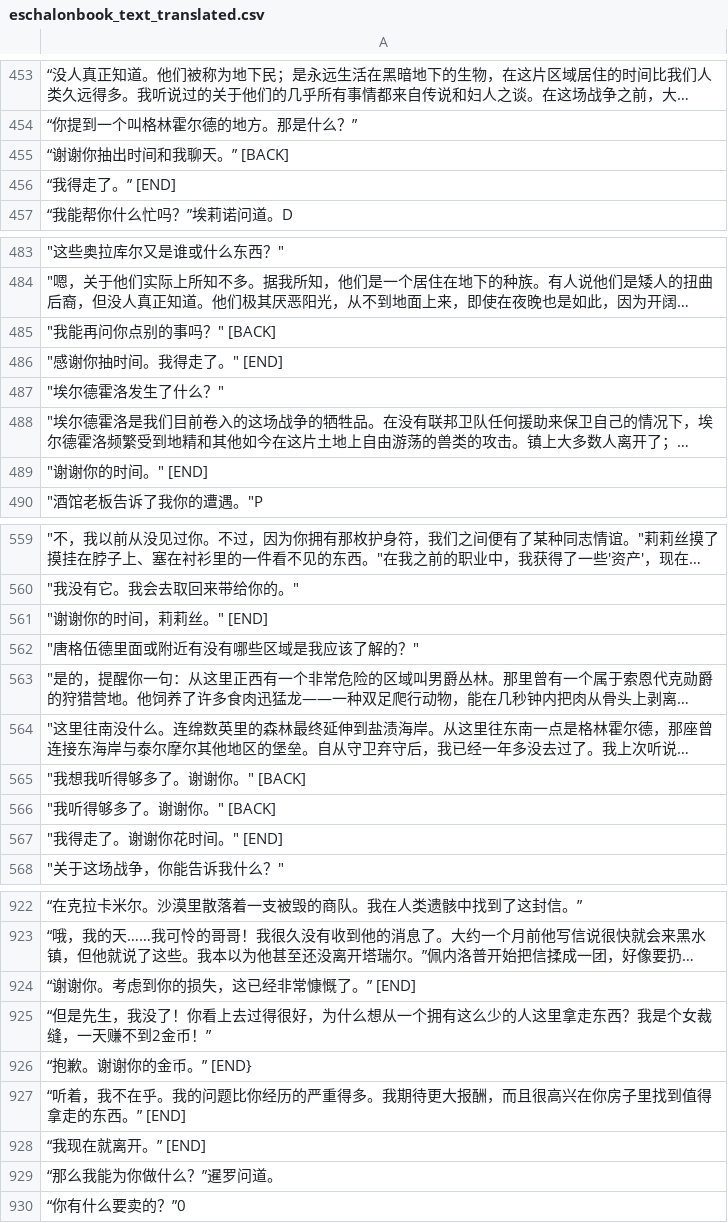
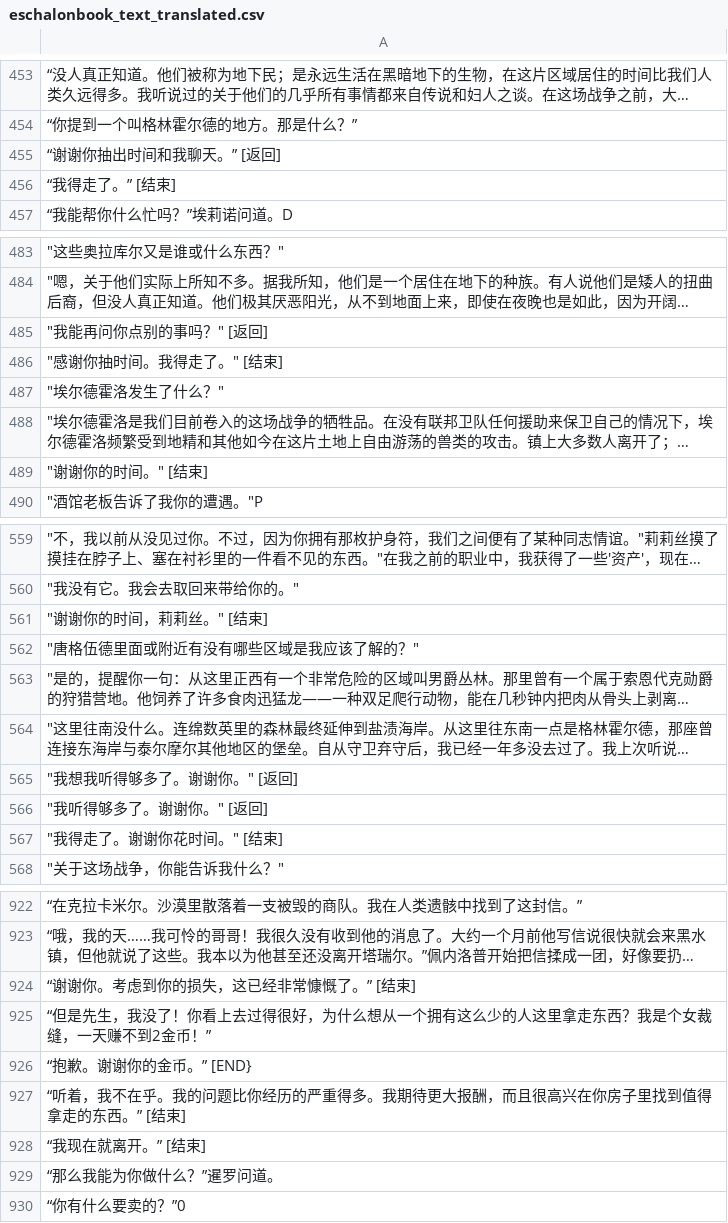
Before and after one commit to zfyu222/eschalon-book-i-hanhua, a CSV file: eschalonbook_text_translated.csv, drawn as a sheet; only a part is shown, gaps mark what is left out; long unchanged cells end in …; the diff covers the shown part only; the diff names each change by its address in the sheet, - before the commit and + after, or states it on an @@ line.

```diff
--- a/eschalonbook_text_translated.csv
+++ b/eschalonbook_text_translated.csv
-A455: “谢谢你抽出时间和我聊天。” [BACK]
+A455: “谢谢你抽出时间和我聊天。” [返回]
-A456: “我得走了。” [END]
+A456: “我得走了。” [结束]
-A485: "我能再问你点别的事吗？" [BACK]
+A485: "我能再问你点别的事吗？" [返回]
-A486: "感谢你抽时间。我得走了。" [END]
+A486: "感谢你抽时间。我得走了。" [结束]
-A489: "谢谢你的时间。" [END]
+A489: "谢谢你的时间。" [结束]
-A561: "谢谢你的时间，莉莉丝。" [END]
+A561: "谢谢你的时间，莉莉丝。" [结束]
-A565: "我想我听得够多了。谢谢你。" [BACK]
+A565: "我想我听得够多了。谢谢你。" [返回]
-A566: "我听得够多了。谢谢你。" [BACK]
+A566: "我听得够多了。谢谢你。" [返回]
-A567: "我得走了。谢谢你花时间。" [END]
+A567: "我得走了。谢谢你花时间。" [结束]
-A924: “谢谢你。考虑到你的损失，这已经非常慷慨了。” [END]
+A924: “谢谢你。考虑到你的损失，这已经非常慷慨了。” [结束]
-A927: …东西。” [END]
+A927: …东西。” [结束]
-A928: “我现在就离开。” [END]
+A928: “我现在就离开。” [结束]
```
Also changed, not shown: 9 added rows and 38 edited cells elsewhere in this file, eschalonbook_text.csv, 18 other files.
